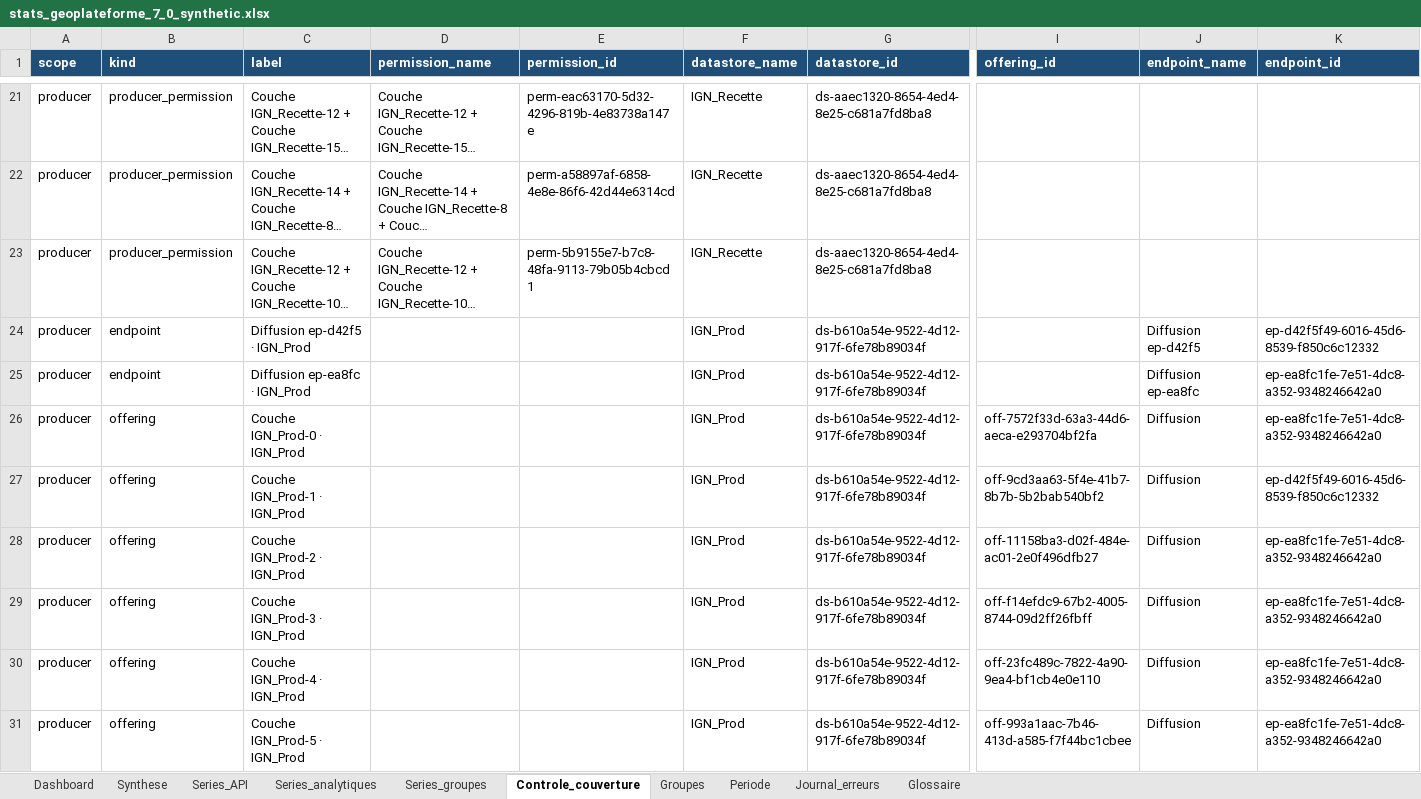
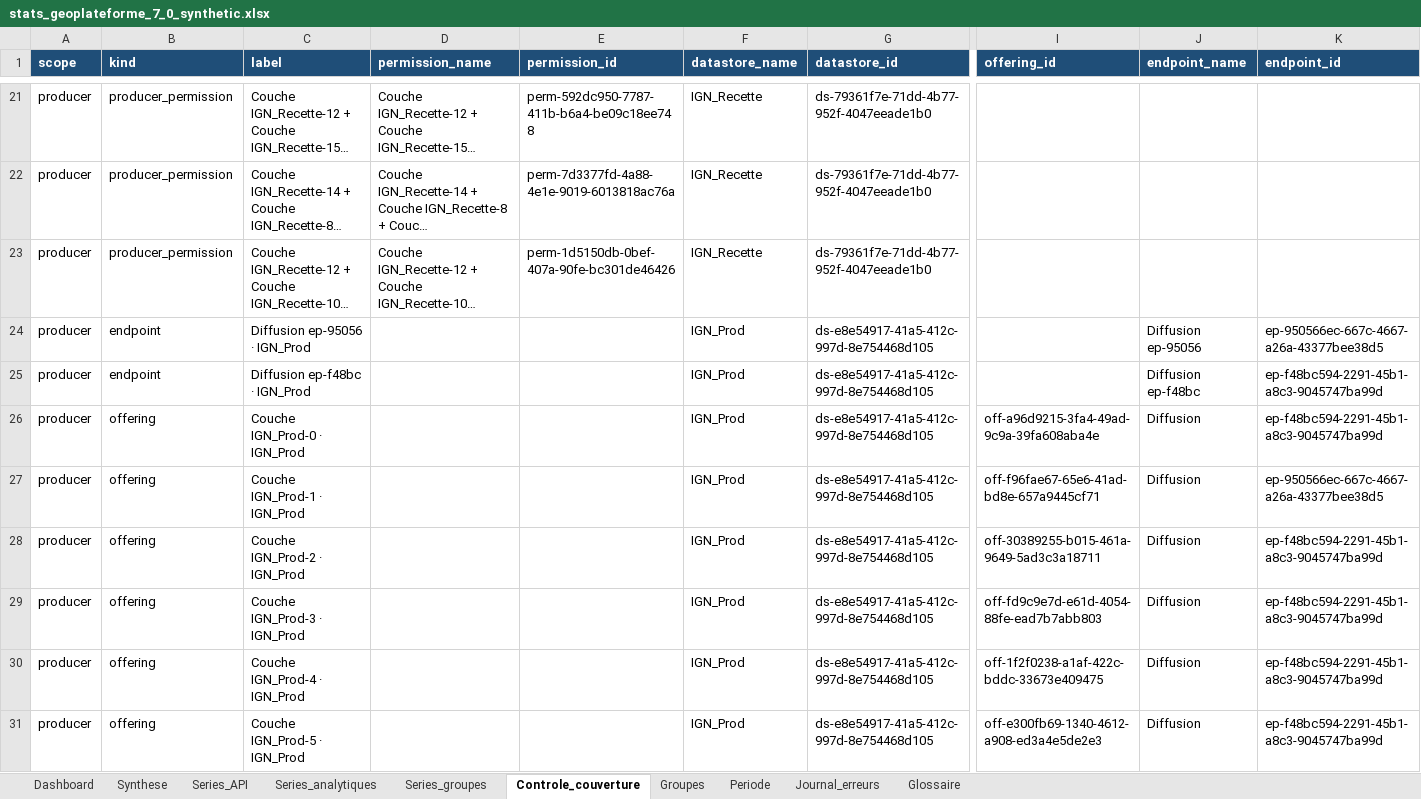
Before and after one commit to IGNF-Xavier/qgis_gpf_stats, an Excel workbook: samples/stats_geoplateforme_7_0_synthetic.xlsx, sheet Controle_couverture, drawn as a sheet; only a part is shown, gaps mark what is left out; long unchanged cells end in …; values as stored, in another font and other column widths than the file's, no borders; table styles not drawn; the diff covers the shown part only; the diff names each change by its address in the sheet, - before the commit and + after, or states it on an @@ line.

```diff
--- a/samples/stats_geoplateforme_7_0_synthetic.xlsx (sheet Controle_couverture)
+++ b/samples/stats_geoplateforme_7_0_synthetic.xlsx (sheet Controle_couverture)
-E21 (permission_id): perm-eac63170-5d32-4296-819b-4e83738a147e
+E21 (permission_id): perm-592dc950-7787-411b-b6a4-be09c18ee748
-G21:G23 (datastore_id): ds-aaec1320-8654-4ed4-8e25-c681a7fd8ba8
+G21:G23 (datastore_id): ds-79361f7e-71dd-4b77-952f-4047eeade1b0
-E22 (permission_id): perm-a58897af-6858-4e8e-86f6-42d44e6314cd
+E22 (permission_id): perm-7d3377fd-4a88-4e1e-9019-6013818ac76a
-E23 (permission_id): perm-5b9155e7-b7c8-48fa-9113-79b05b4cbcd1
+E23 (permission_id): perm-1d5150db-0bef-407a-90fe-bc301de46426
-C24 (label): Diffusion ep-d42f5 · IGN_Prod
+C24 (label): Diffusion ep-95056 · IGN_Prod
-G24:G31 (datastore_id): ds-b610a54e-9522-4d12-917f-6fe78b89034f
+G24:G31 (datastore_id): ds-e8e54917-41a5-412c-997d-8e754468d105
-J24 (endpoint_name): Diffusion ep-d42f5
+J24 (endpoint_name): Diffusion ep-95056
-K24 (endpoint_id): ep-d42f5f49-6016-45d6-8539-f850c6c12332
+K24 (endpoint_id): ep-950566ec-667c-4667-a26a-43377bee38d5
-C25 (label): Diffusion ep-ea8fc · IGN_Prod
+C25 (label): Diffusion ep-f48bc · IGN_Prod
-J25 (endpoint_name): Diffusion ep-ea8fc
+J25 (endpoint_name): Diffusion ep-f48bc
-K25:K26 (endpoint_id): ep-ea8fc1fe-7e51-4dc8-a352-9348246642a0
+K25:K26 (endpoint_id): ep-f48bc594-2291-45b1-a8c3-9045747ba99d
-I26 (offering_id): off-7572f33d-63a3-44d6-aeca-e293704bf2fa
+I26 (offering_id): off-a96d9215-3fa4-49ad-9c9a-39fa608aba4e
-I27 (offering_id): off-9cd3aa63-5f4e-41b7-8b7b-5b2bab540bf2
+I27 (offering_id): off-f96fae67-65e6-41ad-bd8e-657a9445cf71
-K27 (endpoint_id): ep-d42f5f49-6016-45d6-8539-f850c6c12332
+K27 (endpoint_id): ep-950566ec-667c-4667-a26a-43377bee38d5
-I28 (offering_id): off-11158ba3-d02f-484e-ac01-2e0f496dfb27
+I28 (offering_id): off-30389255-b015-461a-9649-5ad3c3a18711
-K28:K31 (endpoint_id): ep-ea8fc1fe-7e51-4dc8-a352-9348246642a0
+K28:K31 (endpoint_id): ep-f48bc594-2291-45b1-a8c3-9045747ba99d
-I29 (offering_id): off-f14efdc9-67b2-4005-8744-09d2ff26fbff
+I29 (offering_id): off-fd9c9e7d-e61d-4054-88fe-ead7b7abb803
-I30 (offering_id): off-23fc489c-7822-4a90-9ea4-bf1cb4e0e110
+I30 (offering_id): off-1f2f0238-a1af-422c-bddc-33673e409475
-I31 (offering_id): off-993a1aac-7b46-413d-a585-f7f44bc1cbee
+I31 (offering_id): off-e300fb69-1340-4612-a908-ed3a4e5de2e3
```
Also changed, not shown: 188 edited cells elsewhere in this sheet, sheet Series_API, sheet Series_analytiques, sheet Synthese, sheet Series_groupes, sheet Dashboard, sheet Groupes, charts or pictures, 15 other files.
